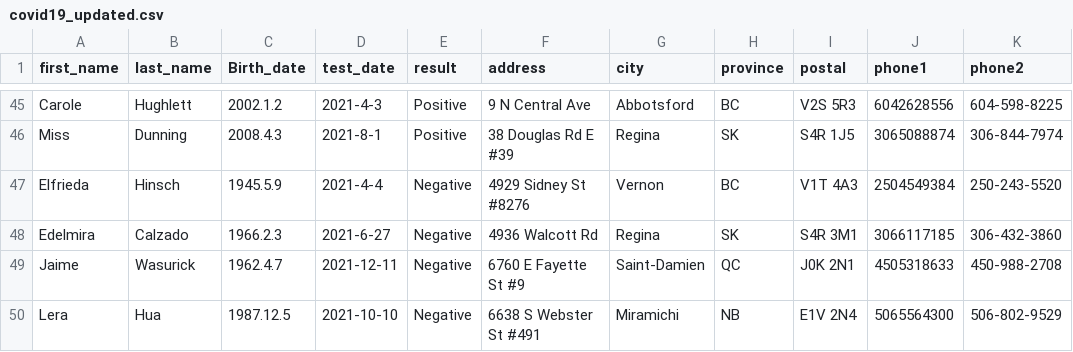
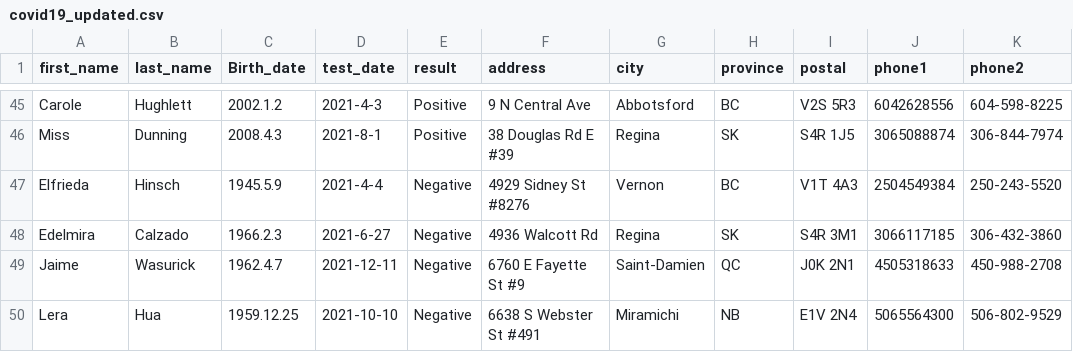
Before and after one commit to myjin590/Project-COVID-19-Patient-Management, a CSV file: covid19_updated.csv, drawn as a sheet; only a part is shown, gaps mark what is left out; the diff names each change by its address in the sheet, - before the commit and + after, or states it on an @@ line.

Commit message:
first commit

```diff
--- a/covid19_updated.csv
+++ b/covid19_updated.csv
-C50 (Birth_date): 1987.12.5
+C50 (Birth_date): 1959.12.25
```
Also changed, not shown: 17 other files.
